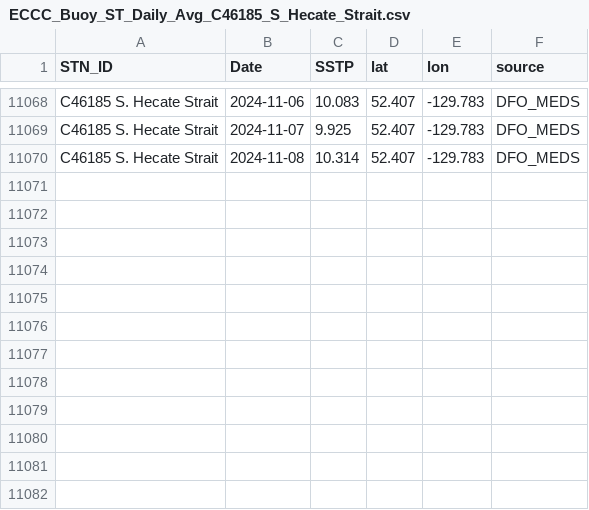
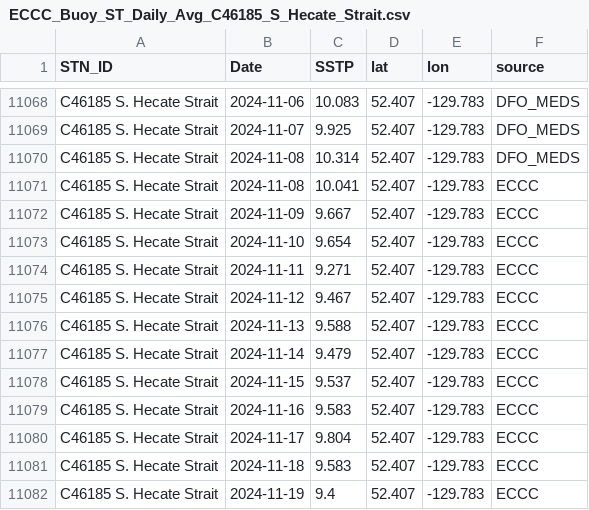
Before and after one commit to IOS-OSD-DPG/Pacific_SST_Monitoring, a CSV file: data/buoy_ST_daily/ECCC_Buoy_ST_Daily_Avg_C46185_S_Hecate_Strait.csv, drawn as a sheet; only a part is shown, gaps mark what is left out.

```diff
--- a/data/buoy_ST_daily/ECCC_Buoy_ST_Daily_Avg_C46185_S_Hecate_Strait.csv
+++ b/data/buoy_ST_daily/ECCC_Buoy_ST_Daily_Avg_C46185_S_Hecate_Strait.csv
@@ -11070 +11070,13 @@
 "C46185 S. Hecate Strait",2024-11-08,10.314,52.407,-129.783,"DFO_MEDS"
+"C46185 S. Hecate Strait",2024-11-08,10.041,52.407,-129.783,"ECCC"
+"C46185 S. Hecate Strait",2024-11-09,9.667,52.407,-129.783,"ECCC"
+"C46185 S. Hecate Strait",2024-11-10,9.654,52.407,-129.783,"ECCC"
+"C46185 S. Hecate Strait",2024-11-11,9.271,52.407,-129.783,"ECCC"
+"C46185 S. Hecate Strait",2024-11-12,9.467,52.407,-129.783,"ECCC"
+"C46185 S. Hecate Strait",2024-11-13,9.588,52.407,-129.783,"ECCC"
+"C46185 S. Hecate Strait",2024-11-14,9.479,52.407,-129.783,"ECCC"
+"C46185 S. Hecate Strait",2024-11-15,9.537,52.407,-129.783,"ECCC"
+"C46185 S. Hecate Strait",2024-11-16,9.583,52.407,-129.783,"ECCC"
+"C46185 S. Hecate Strait",2024-11-17,9.804,52.407,-129.783,"ECCC"
+"C46185 S. Hecate Strait",2024-11-18,9.583,52.407,-129.783,"ECCC"
+"C46185 S. Hecate Strait",2024-11-19,9.4,52.407,-129.783,"ECCC"
```
Also changed, not shown: data/buoy_ST_daily/ECCC_Buoy_ST_Daily_Avg_C46145_Central_Dixon_Entrance.csv, data/buoy_ST_daily/ECCC_Buoy_ST_Daily_Avg_C46147_S_Moresby.csv, 35 other files.
